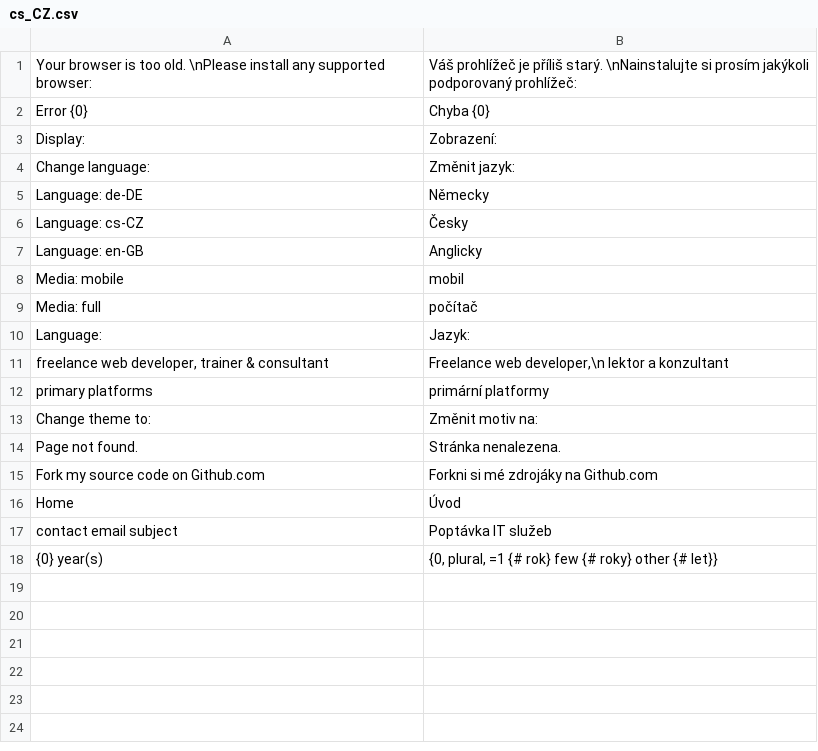
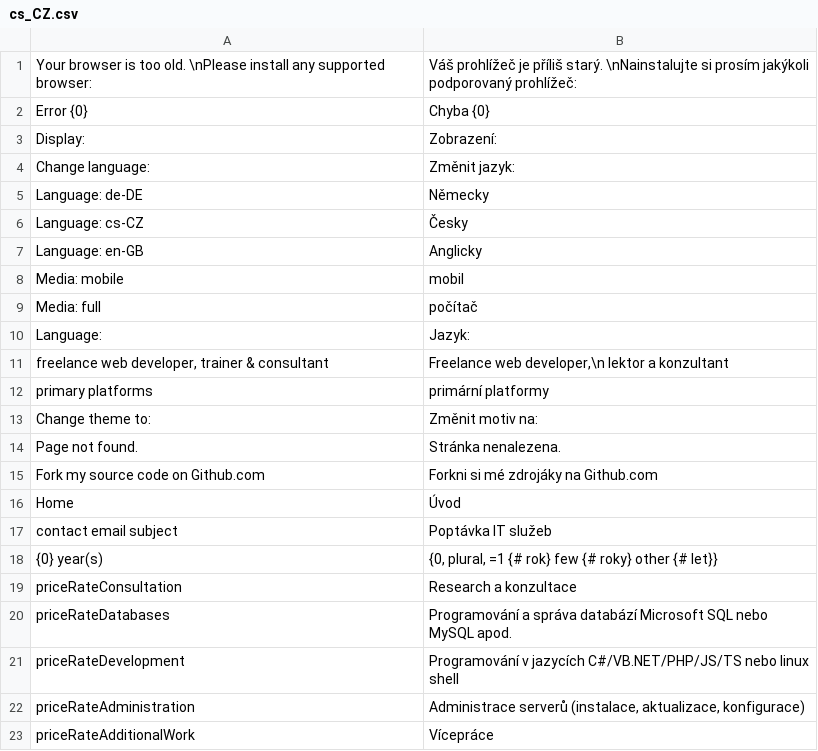
Before and after one commit to tomFlidr/tomflidr.cz, a CSV file: Var/Translations/cs_CZ.csv, drawn as a sheet.

Commit message:
New services prices pages.

```diff
--- a/Var/Translations/cs_CZ.csv
+++ b/Var/Translations/cs_CZ.csv
@@ -18 +18,6 @@ contact email subject;Poptávka IT služeb
 {0} year(s);{0, plural, =1 {# rok} few {# roky} other {# let}}
+priceRateConsultation;Research a konzultace
+priceRateDatabases;Programování a správa databází Microsoft SQL nebo MySQL apod.
+priceRateDevelopment;Programování v jazycích C#/VB.NET/PHP/JS/TS nebo linux shell
+priceRateAdministration;Administrace serverů (instalace, aktualizace, konfigurace)
+priceRateAdditionalWork;Vícepráce
```
Also changed, not shown: Var/Translations/de_DE.csv, Var/Translations/en_GB.csv, 3 other files.
